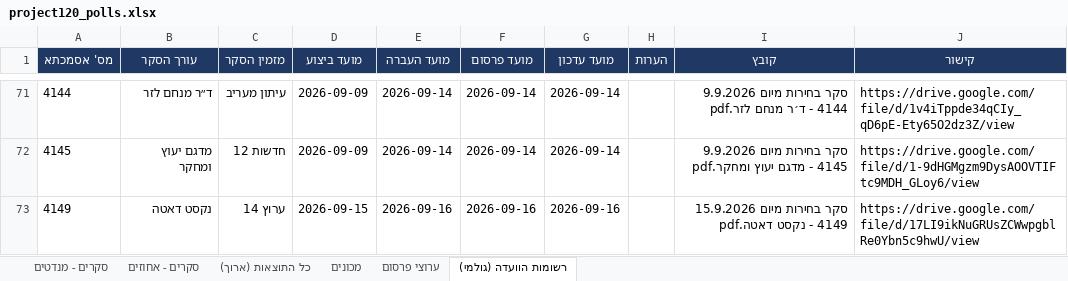
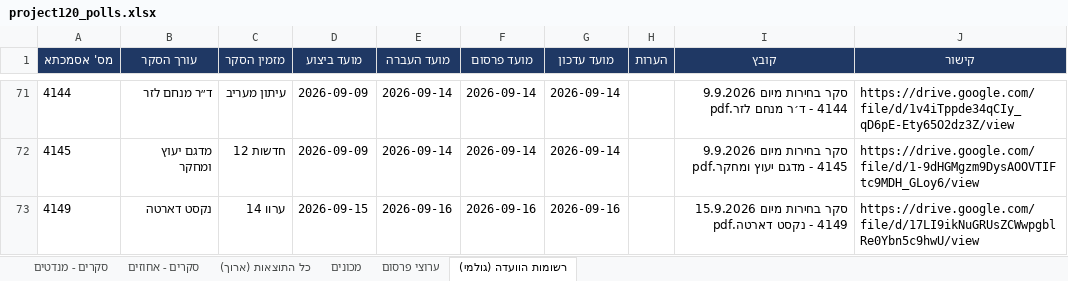
Before and after one commit to lautmanaha/project120, an Excel workbook: exports/project120_polls.xlsx, sheet רשומות הוועדה (גולמי), drawn as a sheet; only a part is shown, gaps mark what is left out; values as stored, in another font and other column widths than the file's, no borders; the diff names each change by its address in the sheet, - before the commit and + after, or states it on an @@ line.

```diff
--- a/exports/project120_polls.xlsx (sheet רשומות הוועדה (גולמי))
+++ b/exports/project120_polls.xlsx (sheet רשומות הוועדה (גולמי))
-B73 (עורך הסקר): נקסט דאטה
+B73 (עורך הסקר): נקסט דארטה
-C73 (מזמין הסקר): ערוץ 14
+C73 (מזמין הסקר): ערוו 14
-I73 (קובץ): …- נקסט דאטה.pdf
+I73 (קובץ): …- נקסט דארטה.pdf
```
Also changed, not shown: sheet כל התוצאות (ארוך), sheet ערוצי פרסום, sheet סקרים - מנדטים, sheet מכונים, sheet סקרים - אחוזים, 8 other files.
